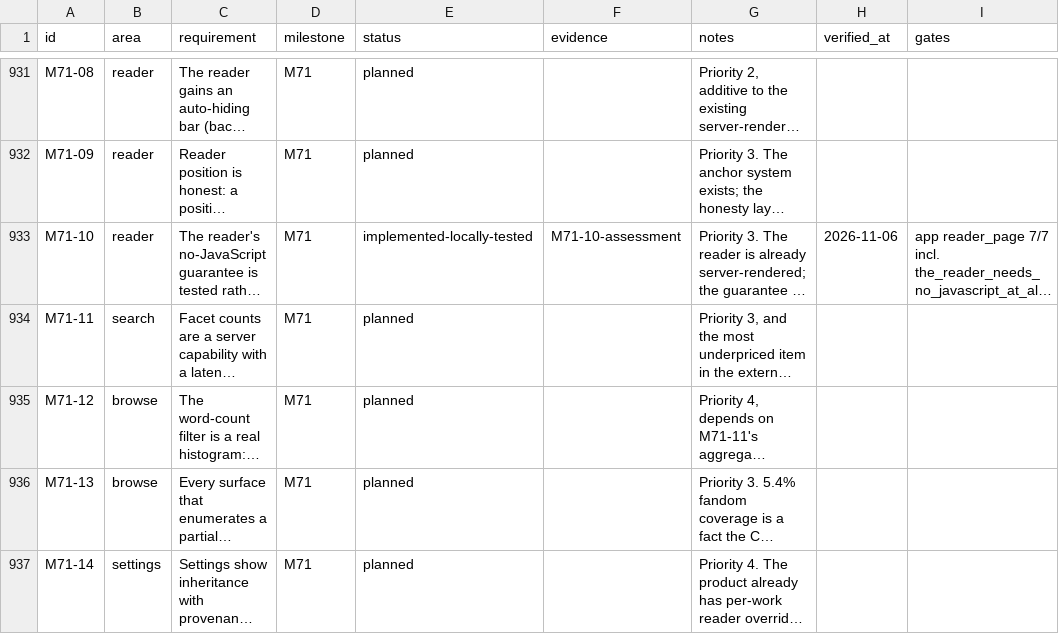
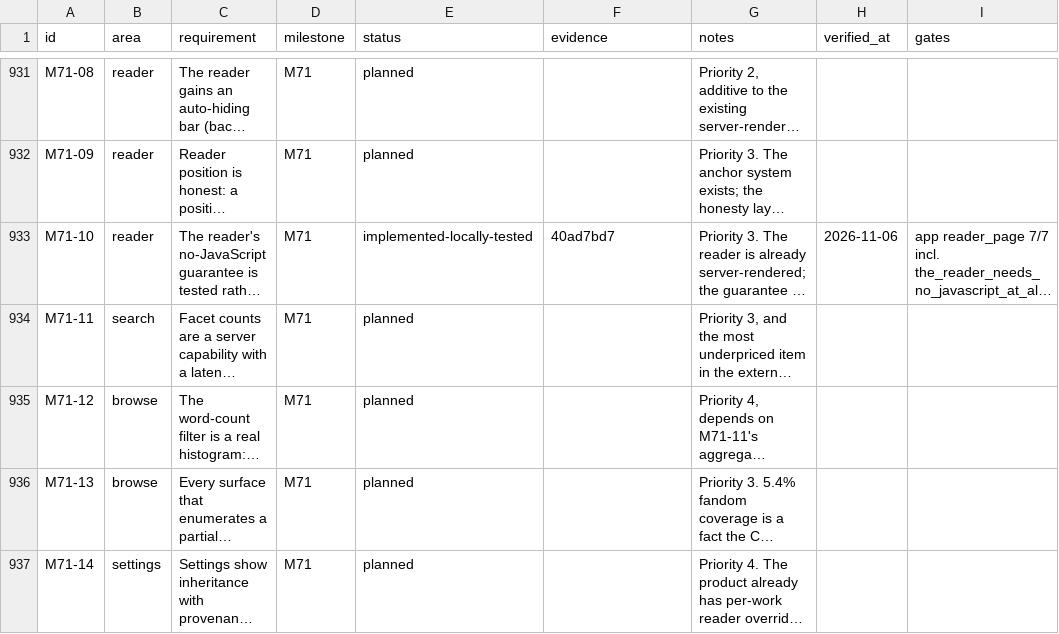
Before and after one commit to 8ullyMaguire/darkhold, a CSV file: docs/requirements.csv, drawn as a sheet; only a part is shown, gaps mark what is left out; long unchanged cells end in …; the diff names each change by its address in the sheet, - before the commit and + after, or states it on an @@ line.

```diff
--- a/docs/requirements.csv
+++ b/docs/requirements.csv
-F933 (evidence): M71-10-assessment
+F933 (evidence): 40ad7bd7
```
Also changed, not shown: 2 other files.
